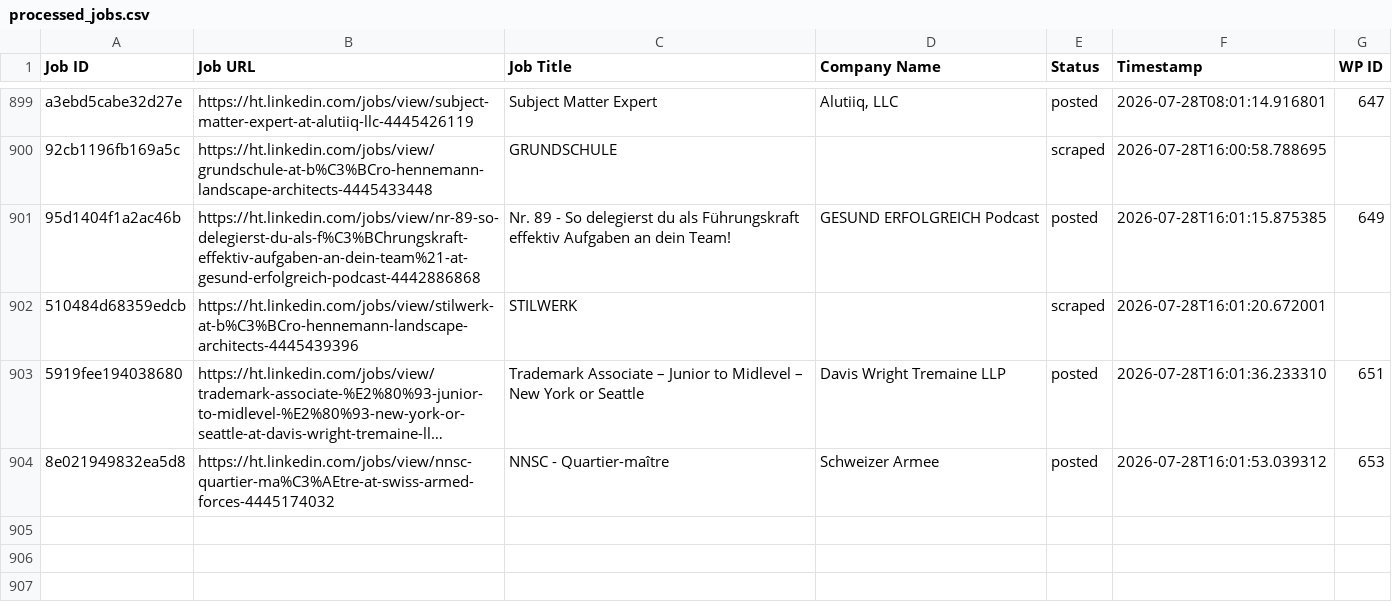
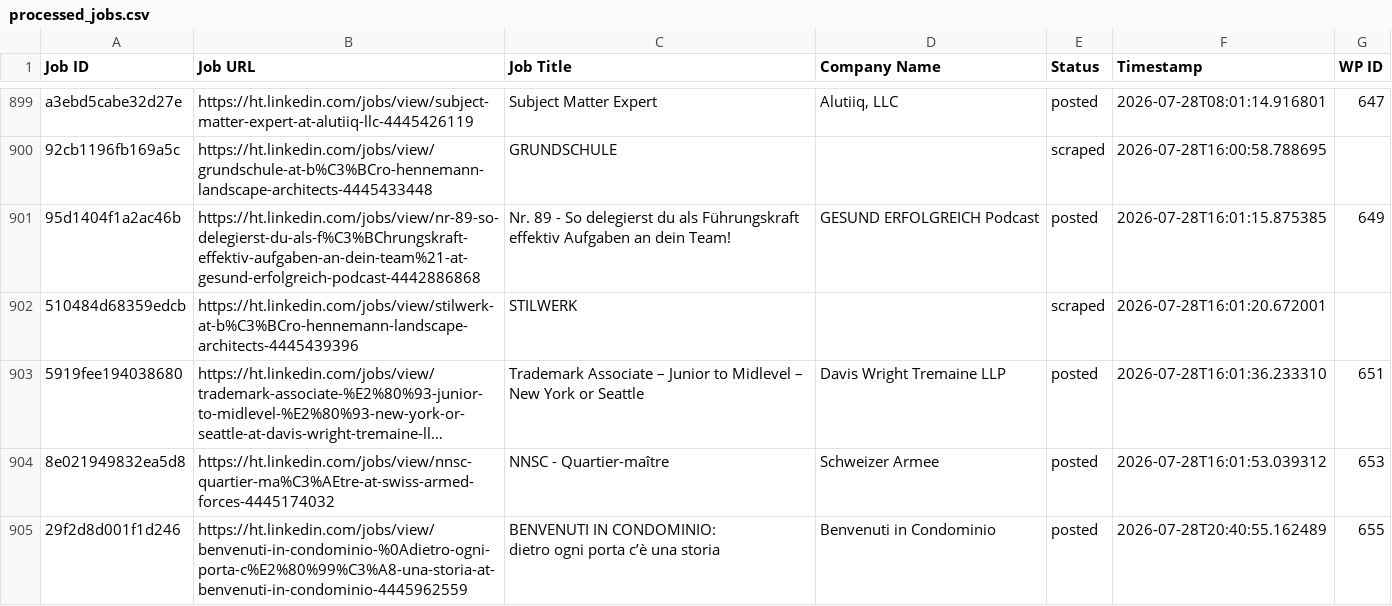
Before and after one commit to innovationinc2000/ht, a CSV file: processed_jobs.csv, drawn as a sheet; only a part is shown, gaps mark what is left out; long unchanged cells end in ….

```diff
--- a/processed_jobs.csv
+++ b/processed_jobs.csv
@@ -919 +919,3 @@ a3ebd5cabe32d27e,https://ht.linkedin.com/jobs/view/subject-matter-expert-at-alut
 8e021949832ea5d8,https://ht.linkedin.com/jobs/view/nnsc-quartier-ma%C3%AEtre-at-swiss-armed-forces-4445174032,NNSC - Quartier-maître,Schweizer Armee,posted,2026-07-28T16:01:53.039312,653
+29f2d8d001f1d246,https://ht.linkedin.com/jobs/view/benvenuti-in-condominio-%0Adietro-ogni-porta-c%E2%80%99%C3%A8-una-storia-at-benvenuti-in-condominio-4445962559,"BENVENUTI IN CONDOMINIO:
+dietro ogni porta c’è una storia",Benvenuti in Condominio,posted,2026-07-28T20:40:55.162489,655
```
